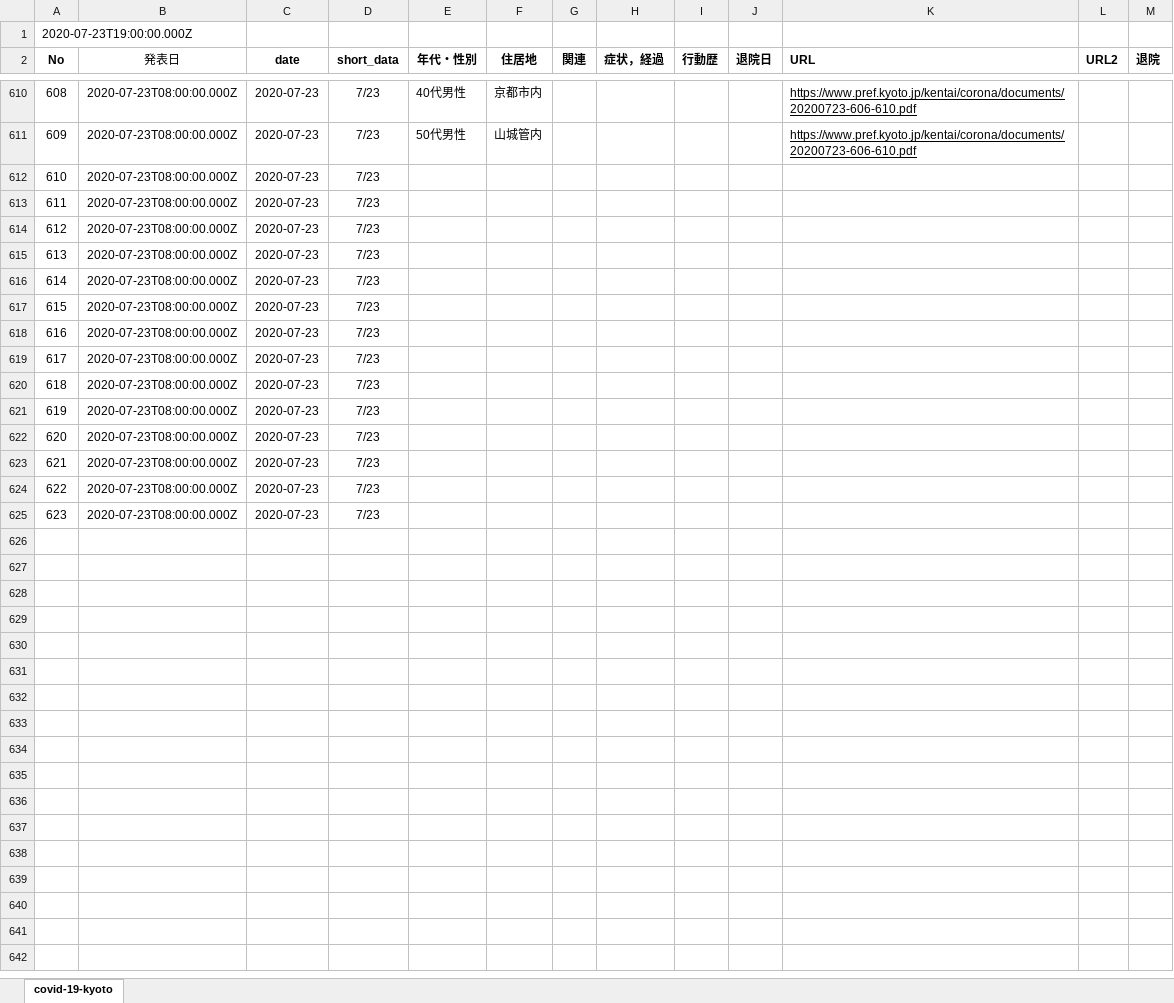
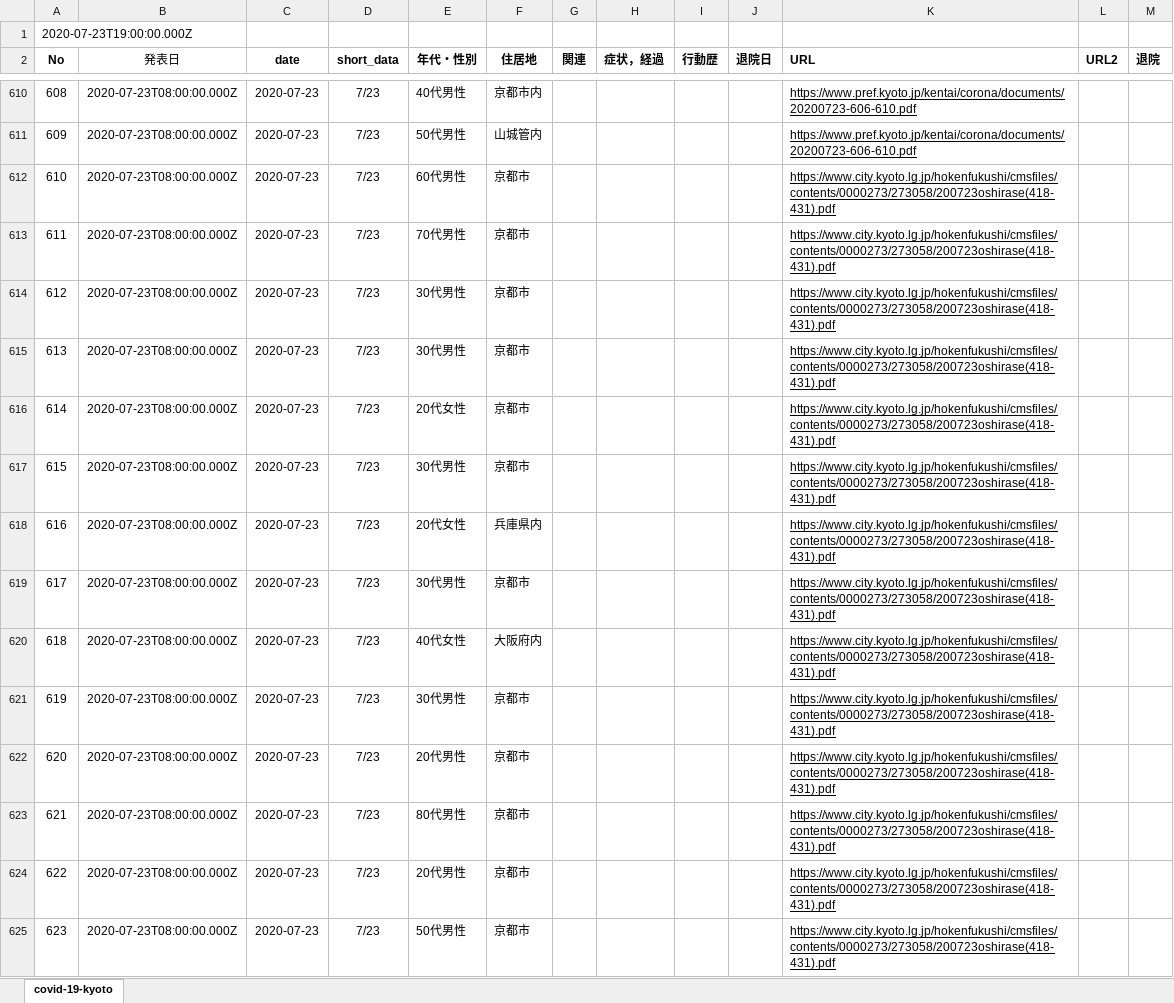
Before and after one commit to stop-covid19-kyoto/covid19kyoto-scraping, an Excel workbook: patients.xlsx, sheet covid-19-kyoto, drawn as a sheet; only a part is shown, gaps mark what is left out; values as stored, in another font and other column widths than the file's, no borders; charts and pictures not drawn; the diff names each change by its address in the sheet, - before the commit and + after, or states it on an @@ line.

```diff
--- a/patients.xlsx (sheet covid-19-kyoto)
+++ b/patients.xlsx (sheet covid-19-kyoto)
-E612 (年代・性別): (empty)
+E612 (年代・性別): 60代男性
-F612:F617 (住居地): (empty)
+F612:F617 (住居地): 京都市
-K612:K625 (URL): (empty)
+K612:K625 (URL): https://www.city.kyoto.lg.jp/hokenfukushi/cmsfiles/contents/0000273/273058/200723oshirase(418-431).pdf
-E613 (年代・性別): (empty)
+E613 (年代・性別): 70代男性
-E614:E615 (年代・性別): (empty)
+E614:E615 (年代・性別): 30代男性
-E616 (年代・性別): (empty)
+E616 (年代・性別): 20代女性
-E617 (年代・性別): (empty)
+E617 (年代・性別): 30代男性
-E618 (年代・性別): (empty)
+E618 (年代・性別): 20代女性
-F618 (住居地): (empty)
+F618 (住居地): 兵庫県内
-E619 (年代・性別): (empty)
+E619 (年代・性別): 30代男性
-F619 (住居地): (empty)
+F619 (住居地): 京都市
-E620 (年代・性別): (empty)
+E620 (年代・性別): 40代女性
-F620 (住居地): (empty)
+F620 (住居地): 大阪府内
-E621 (年代・性別): (empty)
+E621 (年代・性別): 30代男性
-F621:F625 (住居地): (empty)
+F621:F625 (住居地): 京都市
-E622 (年代・性別): (empty)
+E622 (年代・性別): 20代男性
-E623 (年代・性別): (empty)
+E623 (年代・性別): 80代男性
-E624 (年代・性別): (empty)
+E624 (年代・性別): 20代男性
-E625 (年代・性別): (empty)
+E625 (年代・性別): 50代男性
```
Also changed, not shown: 2 other files.
